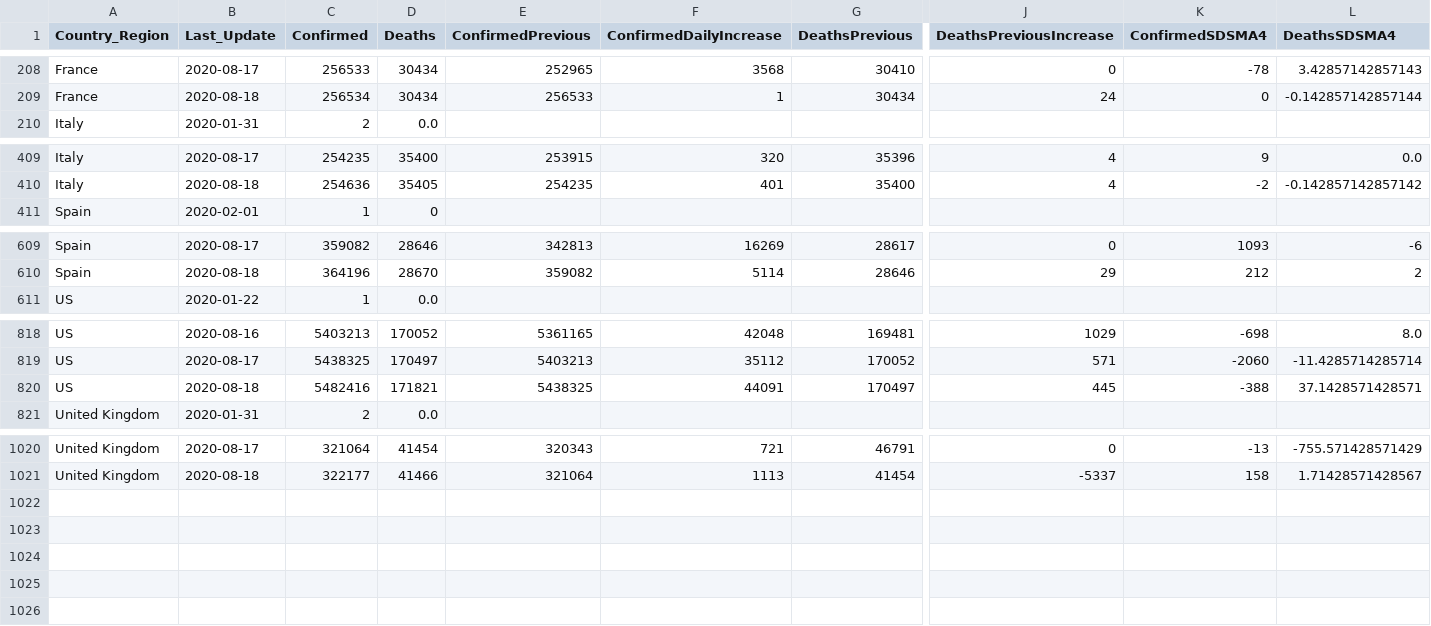
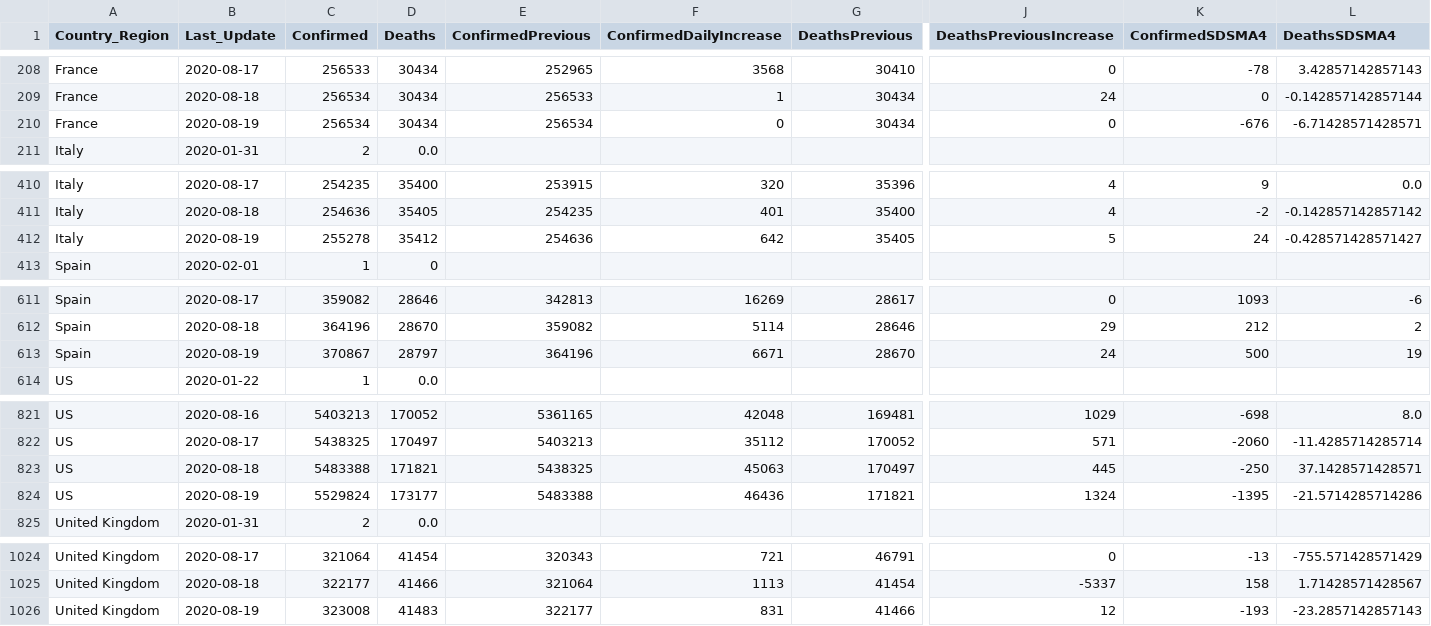
Before and after one commit to jclark017/COVID-19, a CSV file: sql/SumByCountryDateAnalysis.csv, drawn as a sheet; only a part is shown, gaps mark what is left out; addresses are those after the commit; rows hold the shown columns only; the diff names each change by its address in the sheet, - before the commit and + after, or states it on an @@ line.

```diff
--- a/sql/SumByCountryDateAnalysis.csv
+++ b/sql/SumByCountryDateAnalysis.csv
+row 210: France | 2020-08-19 | 256534 | 30434 | 256534 | 0 | 30434 | 0 | -676 | -6.71428571428571
+row 412: Italy | 2020-08-19 | 255278 | 35412 | 254636 | 642 | 35405 | 5 | 24 | -0.428571428571427
+row 613: Spain | 2020-08-19 | 370867 | 28797 | 364196 | 6671 | 28670 | 24 | 500 | 19
-C823 (Confirmed): 5482416
+C823 (Confirmed): 5483388
-F823 (ConfirmedDailyIncrease): 44091
+F823 (ConfirmedDailyIncrease): 45063
-K823 (ConfirmedSDSMA4): -388
+K823 (ConfirmedSDSMA4): -250
+row 824: US | 2020-08-19 | 5529824 | 173177 | 5483388 | 46436 | 171821 | 1324 | -1395 | -21.5714285714286
+row 1026: United Kingdom | 2020-08-19 | 323008 | 41483 | 322177 | 831 | 41466 | 12 | -193 | -23.2857142857143
```
Also changed, not shown: sql/SumByCountryStateDateAnalysis.csv, 3 other files.
